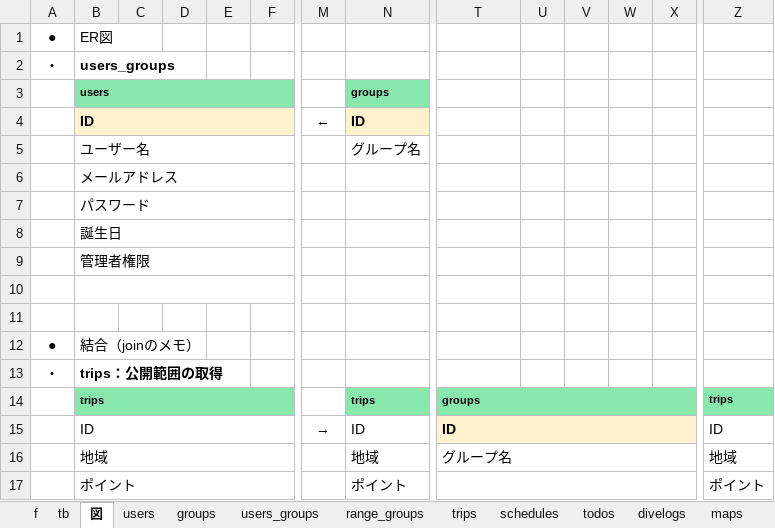
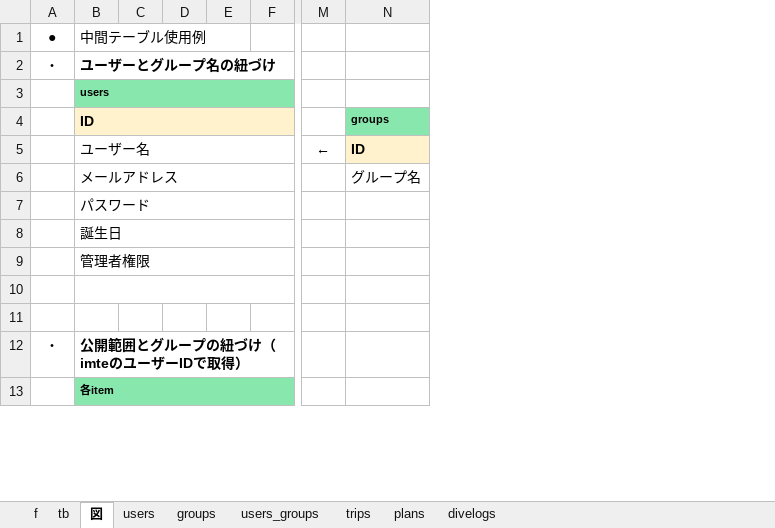
Before and after one commit to gone0021/GroupList, an Excel workbook: doc/詳細設計/list_db_定義書.xlsx, sheet 図, drawn as a sheet; only a part is shown, gaps mark what is left out; values as stored, in another font and other column widths than the file's, no borders; removed rows and columns are numbered as before the commit, all else as after; rows hold the shown columns only; the diff covers the shown part only; the diff names each change by its address in the sheet, - before the commit and + after, or states it on an @@ line.

```diff
--- a/doc/詳細設計/list_db_定義書.xlsx (sheet 図)
+++ b/doc/詳細設計/list_db_定義書.xlsx (sheet 図)
-sheet tab: schedules
+sheet tab: plans
-sheet tab: range_groups
-sheet tab: todos
-sheet tab: maps
-column N, rows 3-5: groups | ID | グループ名; row 17: ポイント
-column U, empty
-column V, empty
-column W, empty
-column X, empty
-column Z, row 17: ポイント
-B1: ER図
+B1: 中間テーブル使用例
-B2: users_groups
+B2: ユーザーとグループ名の紐づけ
-M4: ←
+M4: (empty)
-N4: (empty)
+N4: groups
-N4 fill: none
+N4 fill: #87E7AD
-M5: (empty)
+M5: ←
-N5: (empty)
+N5: ID
-N5 fill: none
+N5 fill: #FFF2CC
-N6: (empty)
+N6: グループ名
-row 12: ● | 結合（joinのメモ）
-B12: trips：公開範囲の取得
+B12: 公開範囲とグループの紐づけ（imteのユーザーIDで取得）
-row 14:  | trips |  |  |  |  |  | trips | groups |  |  |  |  | trips
-row 15:  | ID |  |  |  |  | → | ID | ID |  |  |  |  | ID
-row 16:  | 地域 |  |  |  |  |  | 地域 | グループ名 |  |  |  |  | 地域
-B13: ポイント
+B13: 各item
-B13:F13 fill: none
+B13:F13 fill: #87E7AD
-B13 bold: off
+B13 bold: on, text size: smaller
-T17:X17 merged
```
Also changed, not shown: 2 added rows, 6 removed rows, 6 removed columns, 6 edited cells, cell formats and merged cells elsewhere in this sheet, sheet divelogs, sheet trips, sheet plans, sheet tb, sheet users_groups, sheet groups, 1 more sheet, other sheet tabs, 5 other files.
